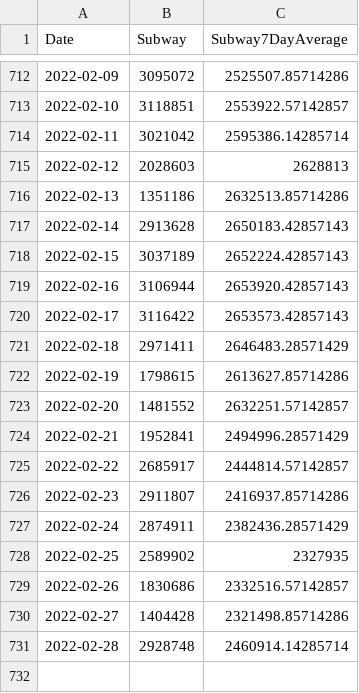
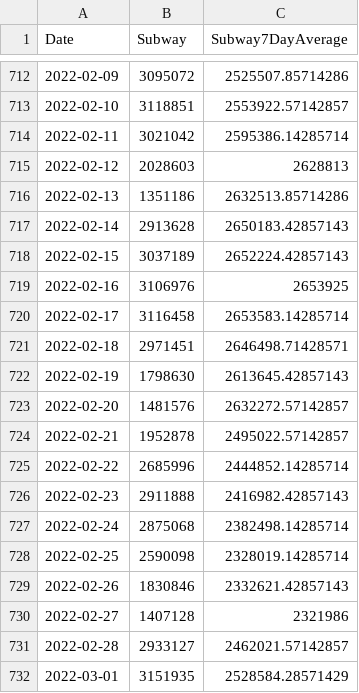
Before and after one commit to NYCPlanning/td-trends, a CSV file: subway/Subway7DayAverage.csv, drawn as a sheet; only a part is shown, gaps mark what is left out.

```diff
--- a/subway/Subway7DayAverage.csv
+++ b/subway/Subway7DayAverage.csv
@@ -718,14 +718,15 @@
 2022-02-15,3037189,2652224.42857143
-2022-02-16,3106944,2653920.42857143
-2022-02-17,3116422,2653573.42857143
-2022-02-18,2971411,2646483.28571429
-2022-02-19,1798615,2613627.85714286
-2022-02-20,1481552,2632251.57142857
-2022-02-21,1952841,2494996.28571429
-2022-02-22,2685917,2444814.57142857
-2022-02-23,2911807,2416937.85714286
-2022-02-24,2874911,2382436.28571429
-2022-02-25,2589902,2327935
-2022-02-26,1830686,2332516.57142857
-2022-02-27,1404428,2321498.85714286
-2022-02-28,2928748,2460914.14285714
+2022-02-16,3106976,2653925
+2022-02-17,3116458,2653583.14285714
+2022-02-18,2971451,2646498.71428571
+2022-02-19,1798630,2613645.42857143
+2022-02-20,1481576,2632272.57142857
+2022-02-21,1952878,2495022.57142857
+2022-02-22,2685996,2444852.14285714
+2022-02-23,2911888,2416982.42857143
+2022-02-24,2875068,2382498.14285714
+2022-02-25,2590098,2328019.14285714
+2022-02-26,1830846,2332621.42857143
+2022-02-27,1407128,2321986
+2022-02-28,2933127,2462021.57142857
+2022-03-01,3151935,2528584.28571429
```
Also changed, not shown: 5 other files.
